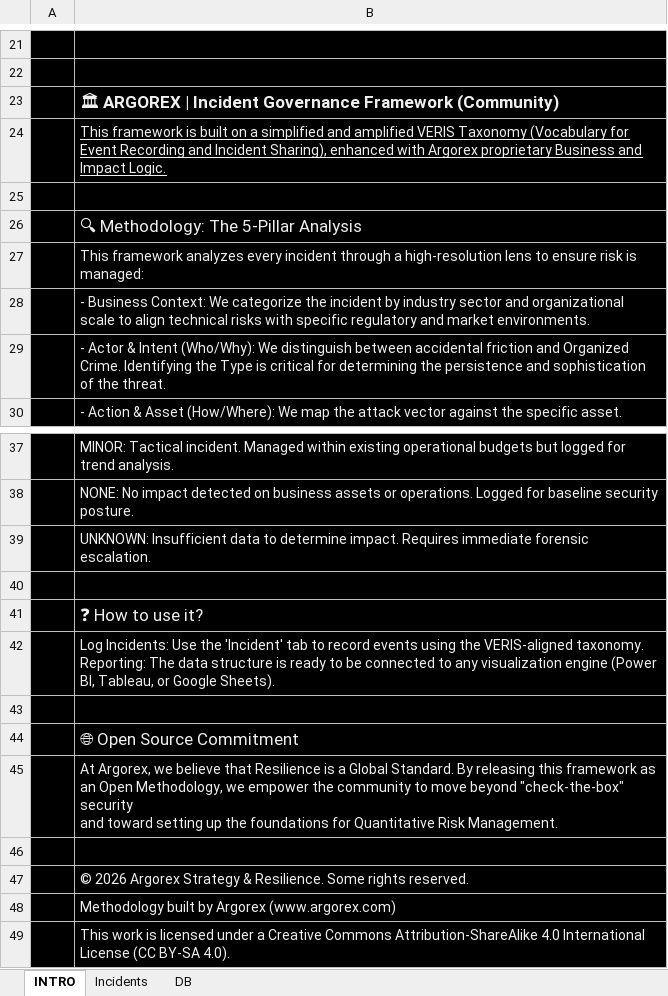
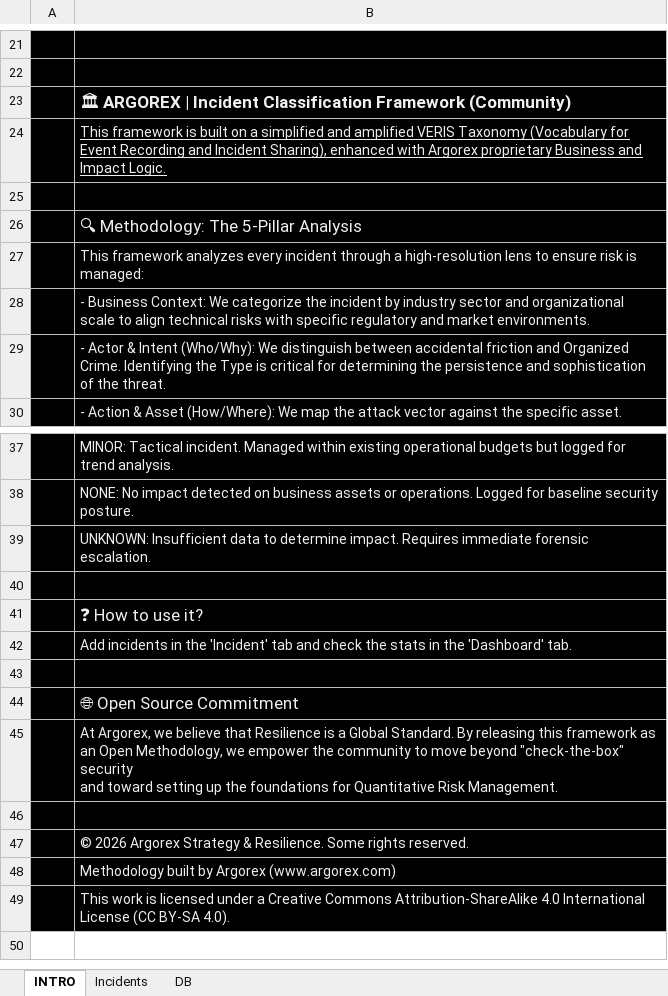
Before and after one commit to argorex-com/IGFC, an Excel workbook: Incident Classification Framework (Community) - vVERIS.xlsx, sheet INTRO, drawn as a sheet; only a part is shown, gaps mark what is left out; values as stored, in another font and other column widths than the file's, no borders; charts and pictures not drawn; ↵ is a line break in a cell; the diff names each change by its address in the sheet, - before the commit and + after, or states it on an @@ line.

Commit message:
Update spreadsheet content
Updated content to ensure consistency with the new naming convention

```diff
--- a/Incident Classification Framework (Community) - vVERIS.xlsx (sheet INTRO)
+++ b/Incident Classification Framework (Community) - vVERIS.xlsx (sheet INTRO)
-B23: …| Incident Governance Framework (Community)
+B23: …| Incident Classification Framework (Community)
-B42: Log Incidents: Use the 'Incident' tab to record events using the VERIS-aligned taxonomy. ↵ Reporting: The data structure is ready to be connected to any visualization engine (Power BI, Tableau, or Google Sheets).
+B42: Add incidents in the 'Incident' tab and check the stats in the 'Dashboard' tab.
```
